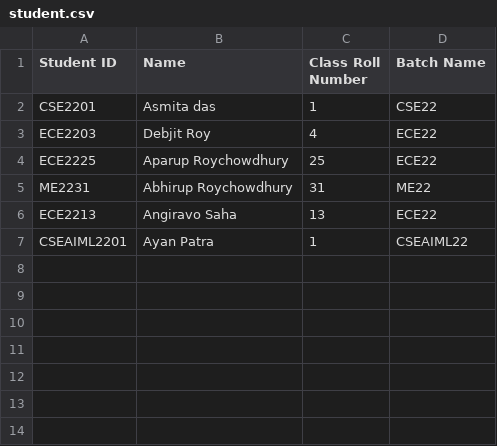
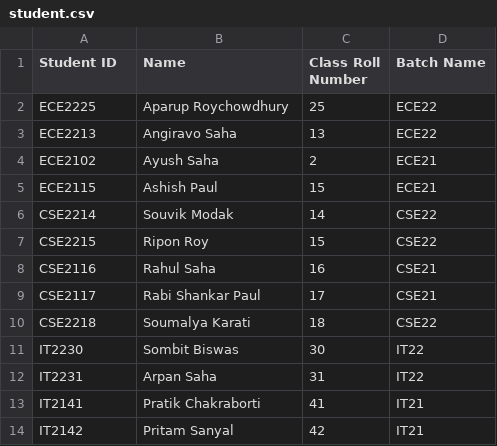
Before and after one commit to Aparup123/python-project, a CSV file: student.csv, drawn as a sheet; removed rows and columns are numbered as before the commit, all else as after; the diff names each change by its address in the sheet, - before the commit and + after, or states it on an @@ line.

```diff
--- a/student.csv
+++ b/student.csv
-row 2: CSE2201 | Asmita das | 1 | CSE22
-row 3: ECE2203 | Debjit Roy | 4 | ECE22
-row 5: ME2231 | Abhirup Roychowdhury | 31 | ME22
-row 7: CSEAIML2201 | Ayan Patra | 1 | CSEAIML22
+row 4: ECE2102 | Ayush Saha | 2 | ECE21
+row 5: ECE2115 | Ashish Paul | 15 | ECE21
+row 6: CSE2214 | Souvik Modak | 14 | CSE22
+row 7: CSE2215 | Ripon Roy | 15 | CSE22
+row 8: CSE2116 | Rahul Saha | 16 | CSE21
+row 9: CSE2117 | Rabi Shankar Paul | 17 | CSE21
+row 10: CSE2218 | Soumalya Karati | 18 | CSE22
+row 11: IT2230 | Sombit Biswas | 30 | IT22
+row 12: IT2231 | Arpan Saha | 31 | IT22
+row 13: IT2141 | Pratik Chakraborti | 41 | IT21
+row 14: IT2142 | Pritam Sanyal | 42 | IT21
```
Also changed, not shown: batch.csv, course.csv, 2 other files.
